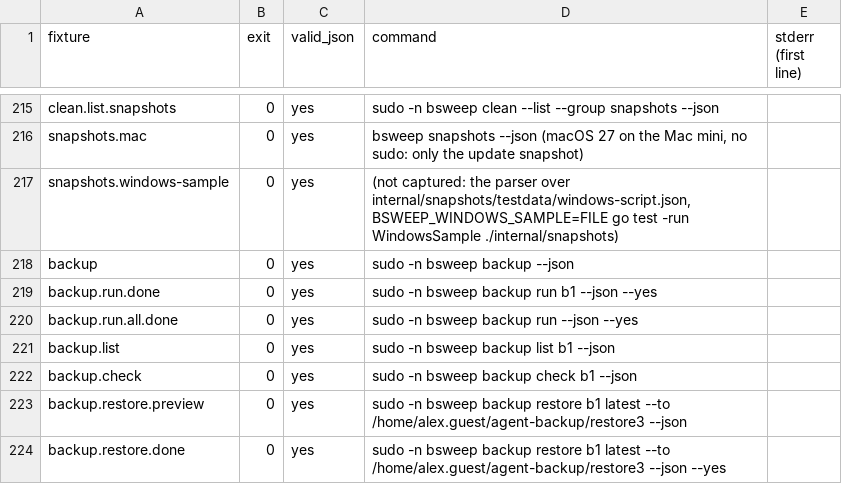
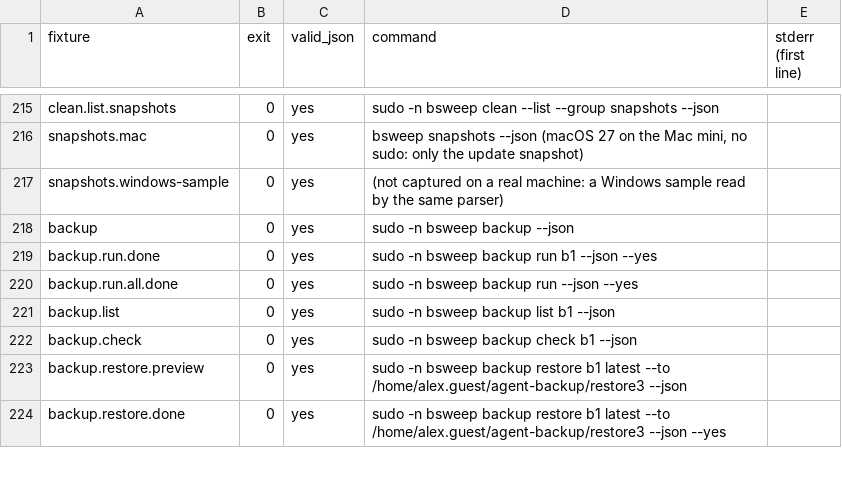
Before and after one commit to bytesweepcleaner/bytesweep-cli, a TSV file: docs/desktop-json/_index.tsv, drawn as a sheet; only a part is shown, gaps mark what is left out.

```diff
--- a/docs/desktop-json/_index.tsv
+++ b/docs/desktop-json/_index.tsv
@@ -216,3 +216,3 @@ clean.list.snapshots	0	yes	sudo -n bsweep clean --list --group snapshots --json
 snapshots.mac	0	yes	bsweep snapshots --json (macOS 27 on the Mac mini, no sudo: only the update snapshot)	
-snapshots.windows-sample	0	yes	(not captured: the parser over internal/snapshots/testdata/windows-script.json, BSWEEP_WINDOWS_SAMPLE=FILE go test -run WindowsSample ./internal/snapshots)	
+snapshots.windows-sample	0	yes	(not captured on a real machine: a Windows sample read by the same parser)	
 backup	0	yes	sudo -n bsweep backup --json	
```
Also changed, not shown: 19 other files.
